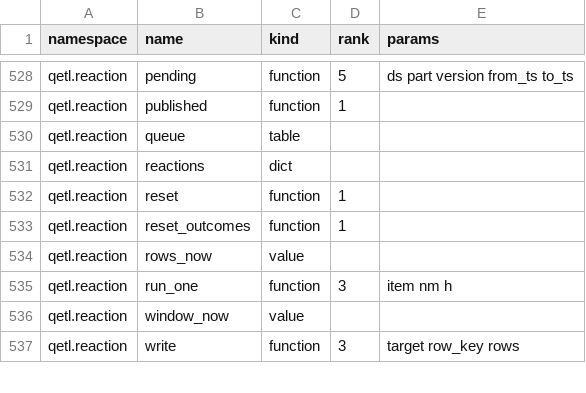
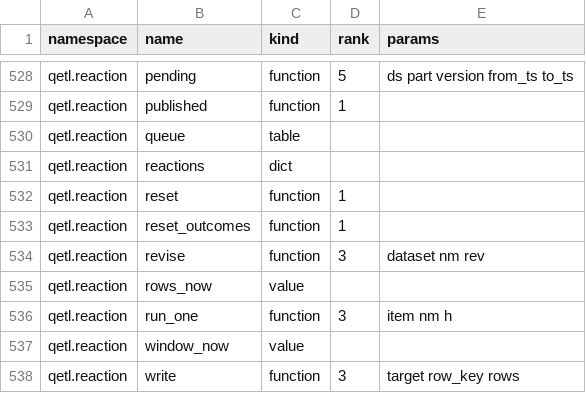
Before and after one commit to kwojdalski/uqf, a CSV file: docs/reference/surfaces/current/functions.csv, drawn as a sheet; only a part is shown, gaps mark what is left out.

```diff
--- a/docs/reference/surfaces/current/functions.csv
+++ b/docs/reference/surfaces/current/functions.csv
@@ -533,2 +533,3 @@ qetl.reaction,reset,function,1,
 qetl.reaction,reset_outcomes,function,1,
+qetl.reaction,revise,function,3,dataset nm rev
 qetl.reaction,rows_now,value,,
```
Also changed, not shown: 3 other files.
